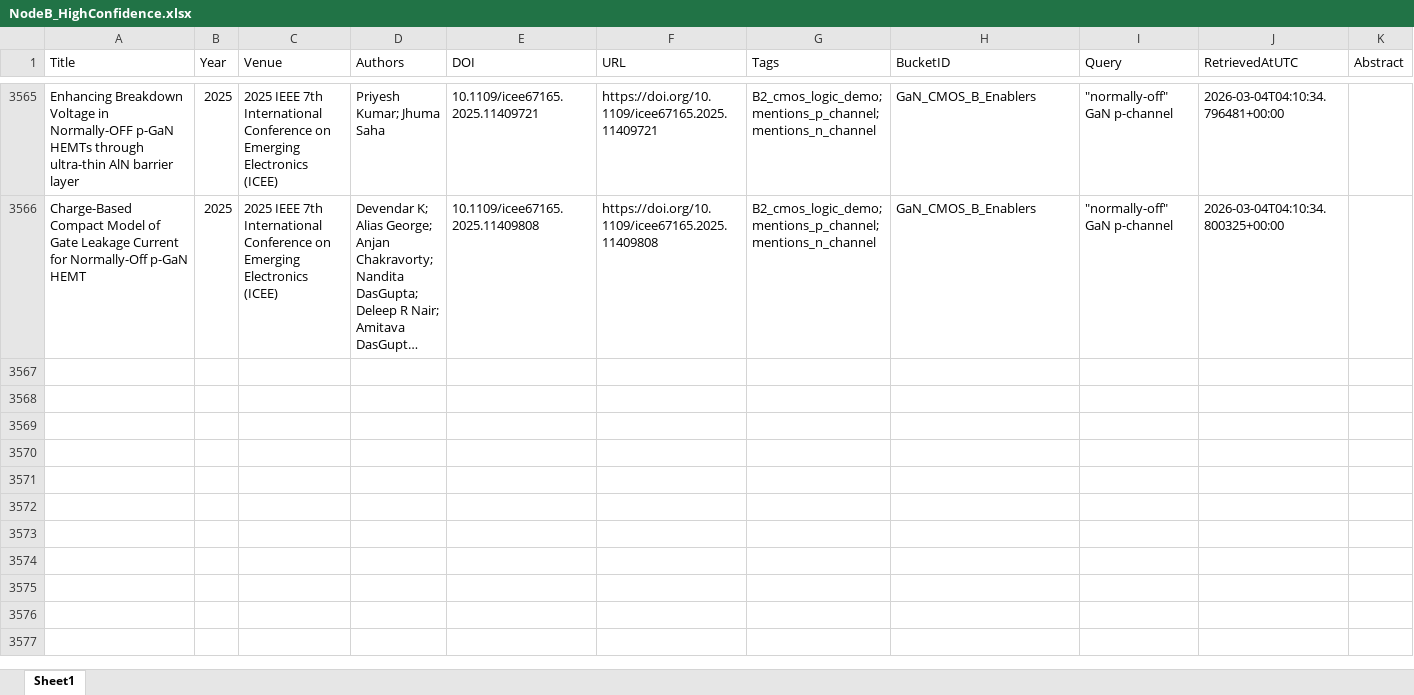
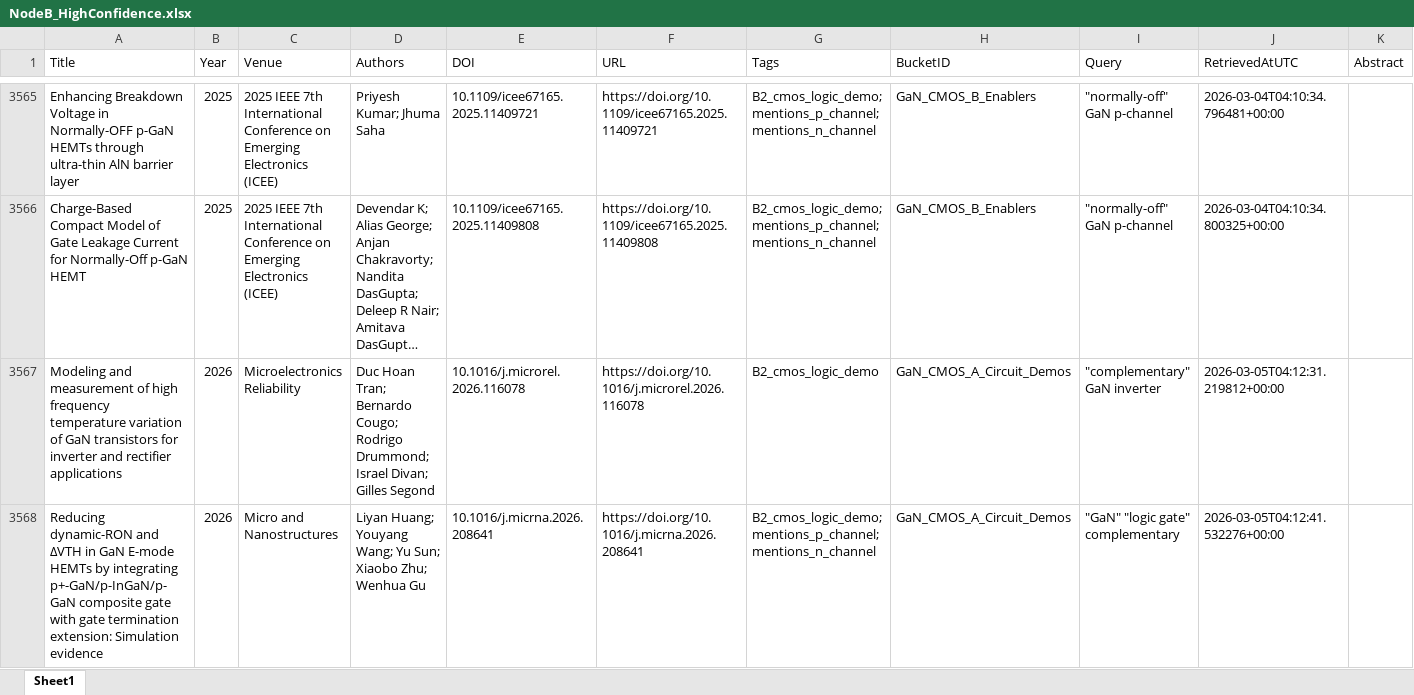
Before and after one commit to kainlulow/IKD_GaN_Project, an Excel workbook: 02_reports/node_b/NodeB_HighConfidence.xlsx, sheet Sheet1, drawn as a sheet; only a part is shown, gaps mark what is left out; long unchanged cells end in …; values as stored, in another font and other column widths than the file's, no borders; the diff names each change by its address in the sheet, - before the commit and + after, or states it on an @@ line.

```diff
--- a/02_reports/node_b/NodeB_HighConfidence.xlsx (sheet Sheet1)
+++ b/02_reports/node_b/NodeB_HighConfidence.xlsx (sheet Sheet1)
+row 3567: Modeling and measurement of high frequency temperature variation of GaN transistors for inverter and rectifier applications | 2026 | Microelectronics Reliability | Duc Hoan Tran; Bernardo Cougo; Rodrigo Drummond; Israel Divan; Gilles Segond | 10.1016/j.microrel.2026.116078 | https://doi.org/10.1016/j.microrel.2026.116078 | B2_cmos_logic_demo | GaN_CMOS_A_Circuit_Demos | "complementary" GaN inverter | 2026-03-05T04:12:31.219812+00:00
+row 3568: Reducing dynamic-RON and ΔVTH in GaN E-mode HEMTs by integrating p+-GaN/p-InGaN/p-GaN composite gate with gate termination extension: Simulation evidence | 2026 | Micro and Nanostructures | Liyan Huang; Youyang Wang; Yu Sun; Xiaobo Zhu; Wenhua Gu | 10.1016/j.micrna.2026.208641 | https://doi.org/10.1016/j.micrna.2026.208641 | B2_cmos_logic_demo; mentions_p_channel; mentions_n_channel | GaN_CMOS_A_Circuit_Demos | "GaN" "logic gate" complementary | 2026-03-05T04:12:41.532276+00:00
```
Also changed, not shown: 01_literature/IKD_Literature_Master.xlsx, 01_literature/IKD_ReviewQueue.xlsx, 3 other files.
